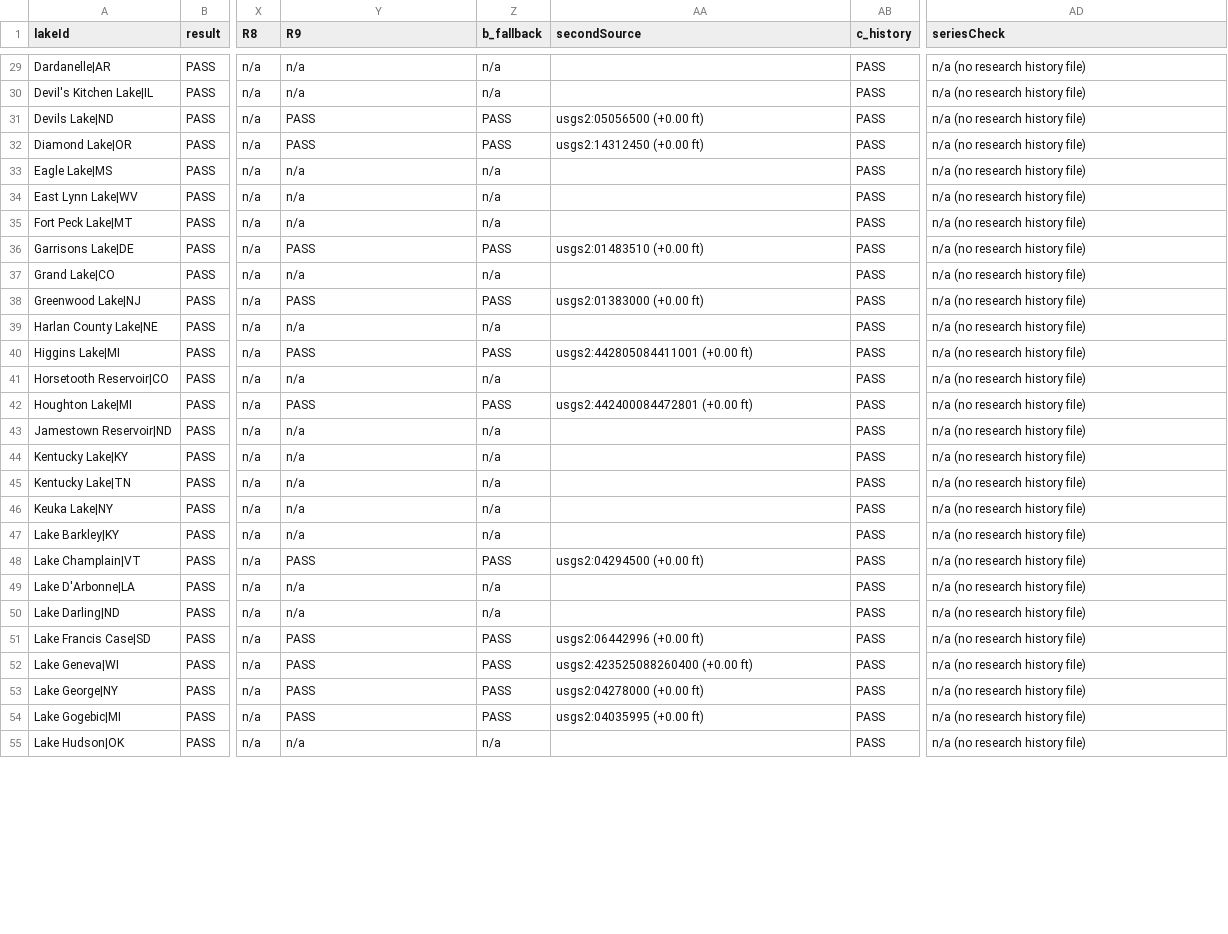
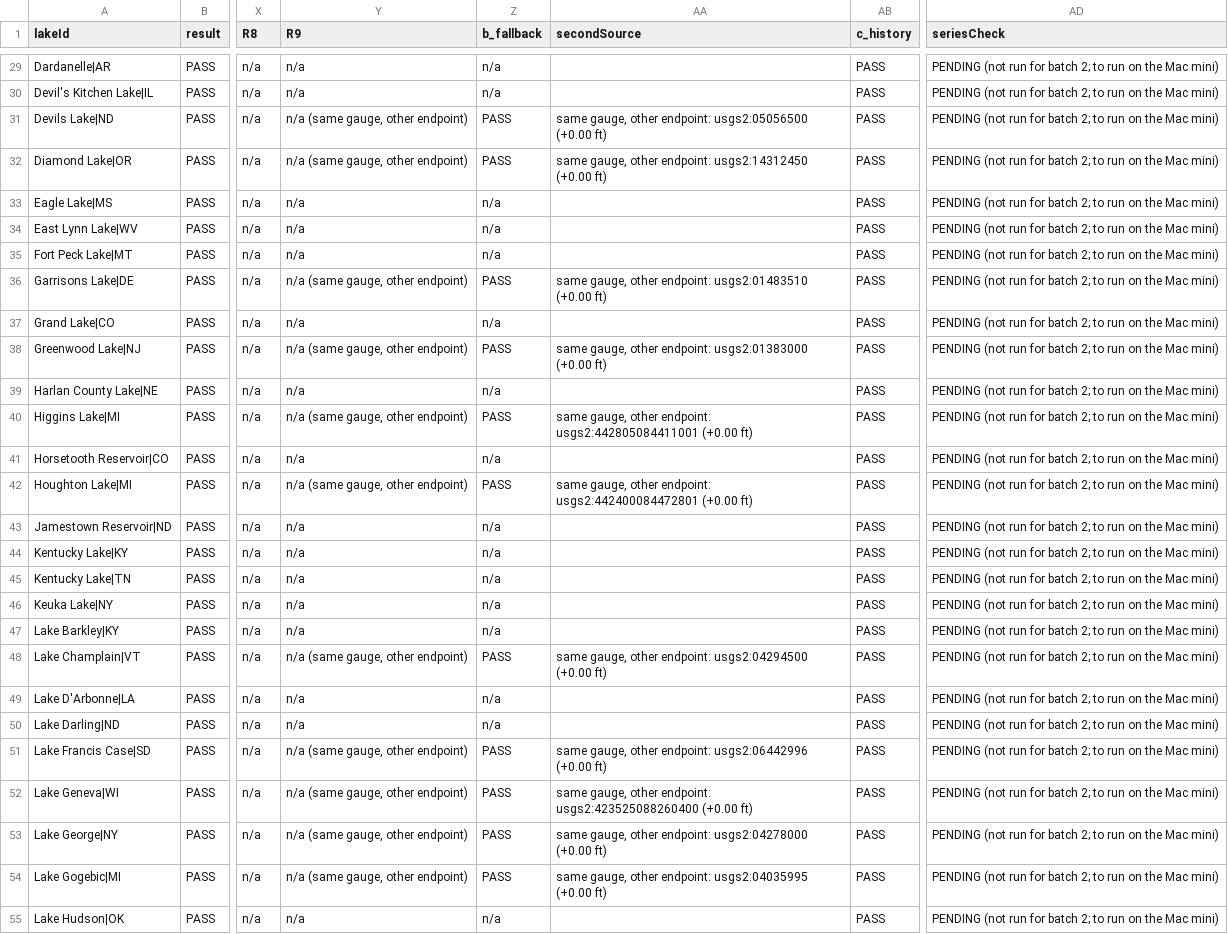
Before and after one commit to Sector-Bowfishing/Sector_Engine, a CSV file: jobs/lake-brain/data/batch2/checks_2026-11-22.csv, drawn as a sheet; only a part is shown, gaps mark what is left out; the diff covers the shown part only; the diff names each change by its address in the sheet, - before the commit and + after, or states it on an @@ line.

```diff
--- a/jobs/lake-brain/data/batch2/checks_2026-11-22.csv
+++ b/jobs/lake-brain/data/batch2/checks_2026-11-22.csv
-AD29:AD55 (seriesCheck): n/a (no research history file)
+AD29:AD55 (seriesCheck): PENDING (not run for batch 2; to run on the Mac mini)
-Y31:Y32 (R9): PASS
+Y31:Y32 (R9): n/a (same gauge, other endpoint)
-AA31 (secondSource): usgs2:05056500 (+0.00 ft)
+AA31 (secondSource): same gauge, other endpoint: usgs2:05056500 (+0.00 ft)
-AA32 (secondSource): usgs2:14312450 (+0.00 ft)
+AA32 (secondSource): same gauge, other endpoint: usgs2:14312450 (+0.00 ft)
-Y36 (R9): PASS
+Y36 (R9): n/a (same gauge, other endpoint)
-AA36 (secondSource): usgs2:01483510 (+0.00 ft)
+AA36 (secondSource): same gauge, other endpoint: usgs2:01483510 (+0.00 ft)
-Y38 (R9): PASS
+Y38 (R9): n/a (same gauge, other endpoint)
-AA38 (secondSource): usgs2:01383000 (+0.00 ft)
+AA38 (secondSource): same gauge, other endpoint: usgs2:01383000 (+0.00 ft)
-Y40 (R9): PASS
+Y40 (R9): n/a (same gauge, other endpoint)
-AA40 (secondSource): usgs2:442805084411001 (+0.00…
+AA40 (secondSource): same gauge, other endpoint: usgs2:442805084411001 (+0.00…
-Y42 (R9): PASS
+Y42 (R9): n/a (same gauge, other endpoint)
-AA42 (secondSource): usgs2:442400084472801 (+0.00…
+AA42 (secondSource): same gauge, other endpoint: usgs2:442400084472801 (+0.00…
-Y48 (R9): PASS
+Y48 (R9): n/a (same gauge, other endpoint)
-AA48 (secondSource): usgs2:04294500 (+0.00 ft)
+AA48 (secondSource): same gauge, other endpoint: usgs2:04294500 (+0.00 ft)
-Y51:Y54 (R9): PASS
+Y51:Y54 (R9): n/a (same gauge, other endpoint)
-AA51 (secondSource): usgs2:06442996 (+0.00 ft)
+AA51 (secondSource): same gauge, other endpoint: usgs2:06442996 (+0.00 ft)
-AA52 (secondSource): usgs2:423525088260400 (+0.00…
+AA52 (secondSource): same gauge, other endpoint: usgs2:423525088260400 (+0.00…
-AA53 (secondSource): usgs2:04278000 (+0.00 ft)
+AA53 (secondSource): same gauge, other endpoint: usgs2:04278000 (+0.00 ft)
-AA54 (secondSource): usgs2:04035995 (+0.00 ft)
+AA54 (secondSource): same gauge, other endpoint: usgs2:04035995 (+0.00 ft)
```
Also changed, not shown: 121 edited cells elsewhere in this file, 17 other files.
